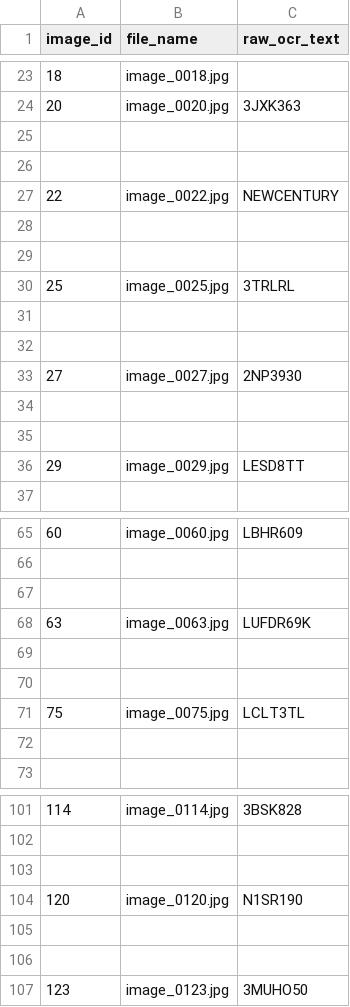
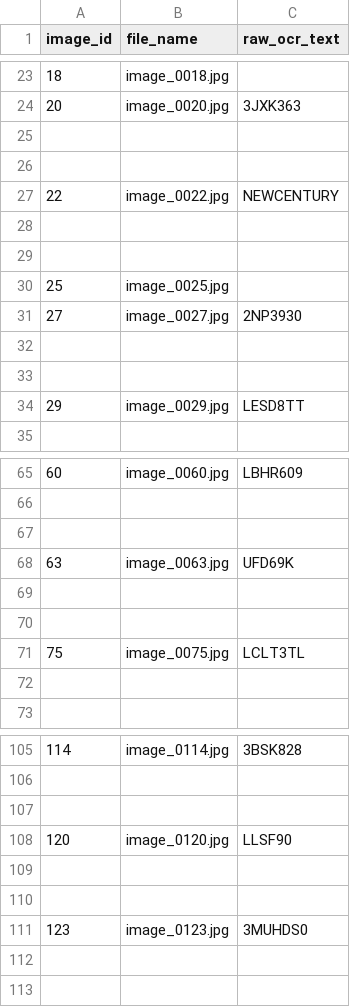
Before and after one commit to jjaoguedes/top-hat-license-plate-recognition, a CSV file: results/e2_proposed/ocr_proposed.csv, drawn as a sheet; only a part is shown, gaps mark what is left out; the diff covers the shown part only.

```diff
--- a/results/e2_proposed/ocr_proposed.csv
+++ b/results/e2_proposed/ocr_proposed.csv
@@ -29,5 +29,3 @@ image_id,file_name,raw_ocr_text
 
-25,image_0025.jpg,3TRLRL
-
-
+25,image_0025.jpg,
 27,image_0027.jpg,2NP3930
@@ -67,3 +67,3 @@ image_id,file_name,raw_ocr_text
 
-63,image_0063.jpg,LUFDR69K
+63,image_0063.jpg,UFD69K
 
@@ -103,5 +107,5 @@ image_id,file_name,raw_ocr_text
 
-120,image_0120.jpg,N1SR190
+120,image_0120.jpg,LLSF90
 
 
-123,image_0123.jpg,3MUHO50
+123,image_0123.jpg,3MUHDS0
```
Also changed, not shown: 7 added rows, 1 removed row and 15 edited cells elsewhere in this file.
